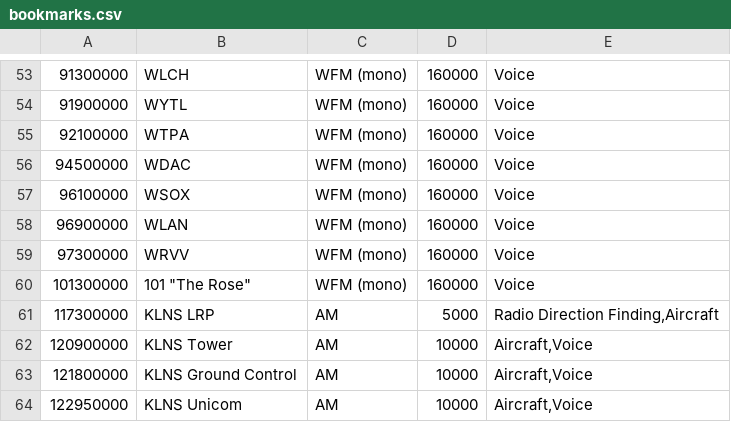
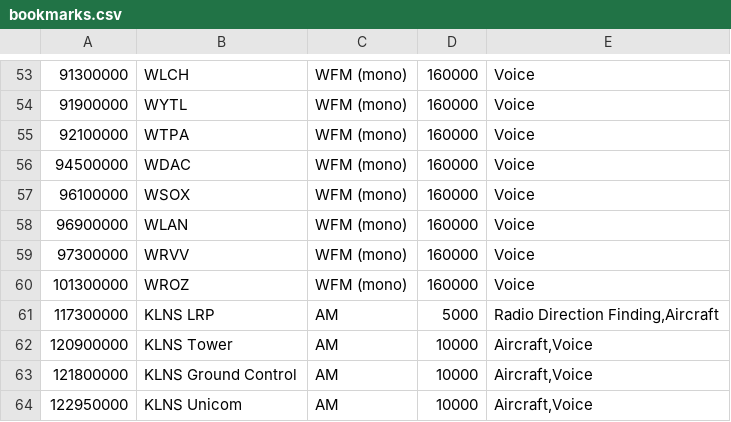
Before and after one commit to tomswartz07/linux-configs, a CSV file: bookmarks.csv, drawn as a sheet; only a part is shown, gaps mark what is left out; the diff names each change by its address in the sheet, - before the commit and + after, or states it on an @@ line.

Commit message:
Use proper station name

```diff
--- a/bookmarks.csv
+++ b/bookmarks.csv
-B60: 101 "The Rose"
+B60: WROZ
```
